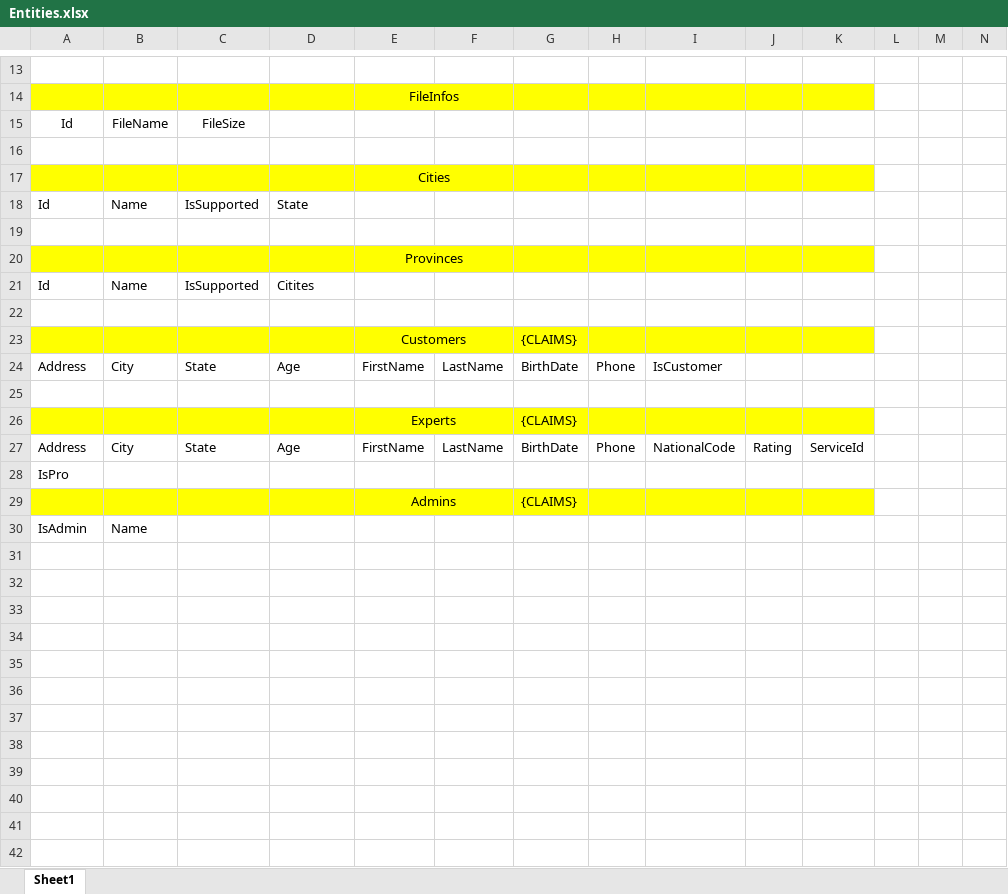
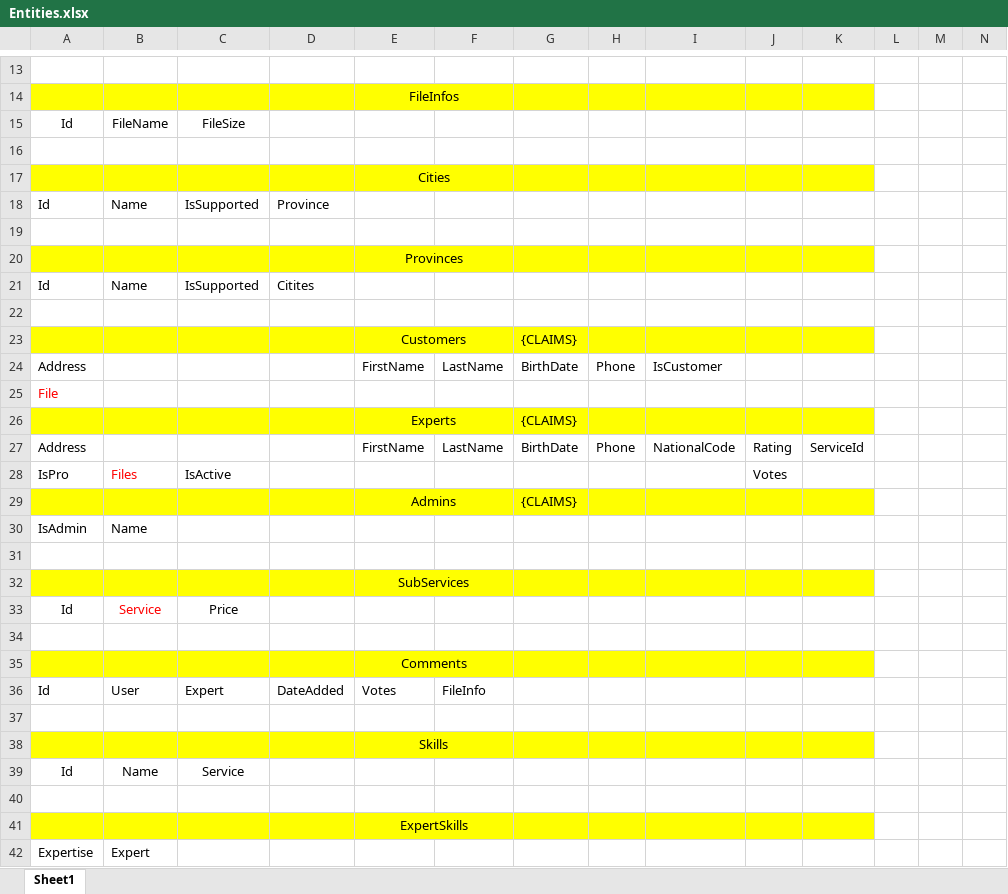
Before and after one commit to Amirghk/AsaanKar, an Excel workbook: Entities.xlsx, sheet Sheet1, drawn as a sheet; only a part is shown, gaps mark what is left out; values as stored, in another font and other column widths than the file's, no borders; removed rows and columns are numbered as before the commit, all else as after; the diff covers the shown part only; the diff names each change by its address in the sheet, - before the commit and + after, or states it on an @@ line.

Commit message:
Finished Entities

```diff
--- a/Entities.xlsx (sheet Sheet1)
+++ b/Entities.xlsx (sheet Sheet1)
-D18: State
+D18: Province
-B24: City
+B24: (empty)
-C24: State
+C24: (empty)
-D24: Age
+D24: (empty)
-A25: (empty)
+A25: File
-B27: City
+B27: (empty)
-C27: State
+C27: (empty)
-D27: Age
+D27: (empty)
-row 28: IsPro
+row 28: IsPro | Files | IsActive |  |  |  |  |  |  | Votes
+row 31: (empty)
+row 32:  |  |  |  | SubServices
+row 33: Id | Service | Price
+row 34: (empty)
+row 35:  |  |  |  | Comments
+row 36: Id | User | Expert | DateAdded | Votes | FileInfo
+row 37: (empty)
+row 38:  |  |  |  | Skills
+row 39: Id | Name | Service
+row 40: (empty)
+row 41:  |  |  |  | ExpertSkills
+row 42: Expertise | Expert
```
Also changed, not shown: 8 edited cells, cell formats and merged cells elsewhere in this sheet, 37 other files.
